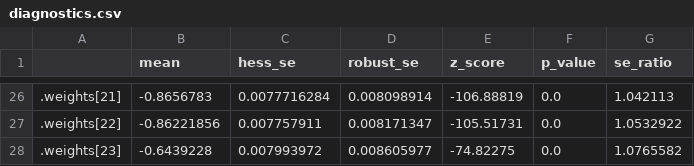
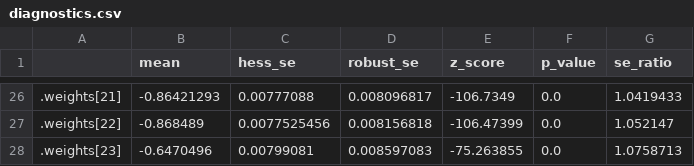
Before and after one commit to kingianfong/order-flow, a CSV file: results/rbf_hawkes/diagnostics.csv, drawn as a sheet; only a part is shown, gaps mark what is left out; the diff covers the shown part only.

```diff
--- a/results/rbf_hawkes/diagnostics.csv
+++ b/results/rbf_hawkes/diagnostics.csv
@@ -26,3 +26,3 @@
-.weights[21],-0.8656783,0.0077716284,0.008098914,-106.88819,0.0,1.042113
-.weights[22],-0.86221856,0.007757911,0.008171347,-105.51731,0.0,1.0532922
-.weights[23],-0.6439228,0.007993972,0.008605977,-74.82275,0.0,1.0765582
+.weights[21],-0.86421293,0.00777088,0.008096817,-106.7349,0.0,1.0419433
+.weights[22],-0.868489,0.0077525456,0.008156818,-106.47399,0.0,1.052147
+.weights[23],-0.6470496,0.00799081,0.008597083,-75.263855,0.0,1.0758713
```
Also changed, not shown: 125 edited cells elsewhere in this file, results/hawkes/diagnostics.csv, results/pl_hawkes/diagnostics.csv, 46 other files.
